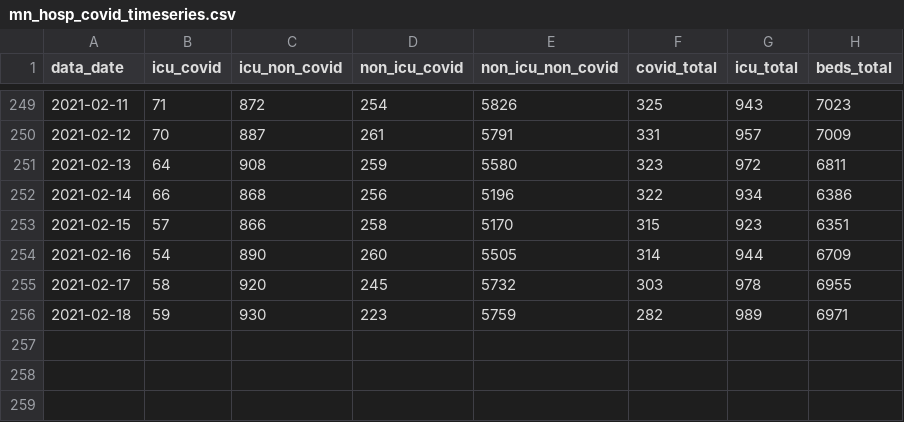
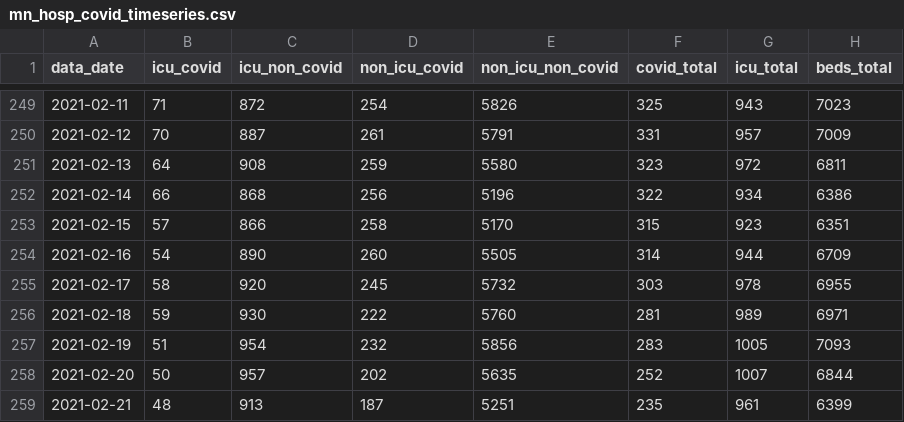
Before and after one commit to striblab/mn_covid_data, a CSV file: mn_hosp_covid_timeseries.csv, drawn as a sheet; only a part is shown, gaps mark what is left out.

```diff
--- a/mn_hosp_covid_timeseries.csv
+++ b/mn_hosp_covid_timeseries.csv
@@ -255,2 +255,5 @@ data_date,icu_covid,icu_non_covid,non_icu_covid,non_icu_non_covid,covid_total,ic
 2021-02-17,58,920,245,5732,303,978,6955
-2021-02-18,59,930,223,5759,282,989,6971
+2021-02-18,59,930,222,5760,281,989,6971
+2021-02-19,51,954,232,5856,283,1005,7093
+2021-02-20,50,957,202,5635,252,1007,6844
+2021-02-21,48,913,187,5251,235,961,6399
```
Also changed, not shown: mn_county_timeseries_all_counties.csv, mn_hosp_capacity_timeseries.csv, 6 other files.
